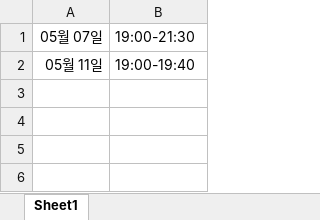
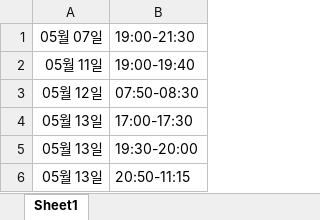
Before and after one commit to wooyong8969/2025SignLanguageBCI, an Excel workbook: current_experiments/LOGS/장비 사용 기록.xlsx, sheet Sheet1, drawn as a sheet; values as stored, in another font and other column widths than the file's, no borders; the diff names each change by its address in the sheet, - before the commit and + after, or states it on an @@ line.

```diff
--- a/current_experiments/LOGS/장비 사용 기록.xlsx (sheet Sheet1)
+++ b/current_experiments/LOGS/장비 사용 기록.xlsx (sheet Sheet1)
+row 3: 05월 12일 | 07:50-08:30
+row 4: 05월 13일 | 17:00-17:30
+row 5: 05월 13일 | 19:30-20:00
+row 6: 05월 13일 | 20:50-11:15
```
Also changed, not shown: 9 other files.
